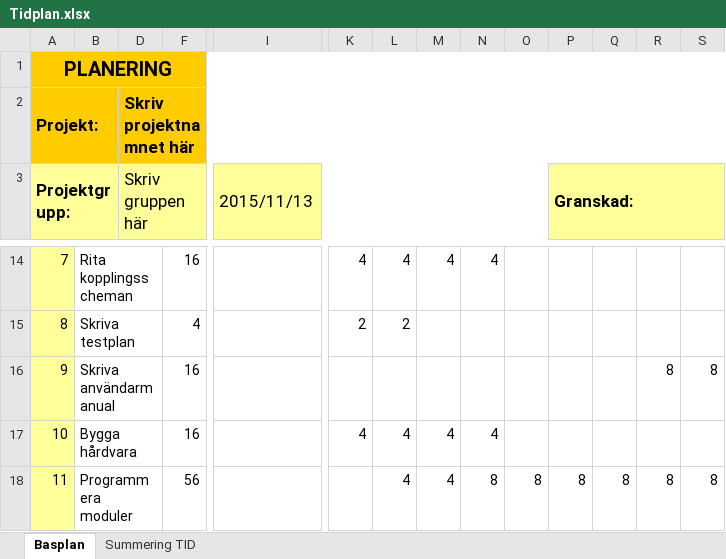
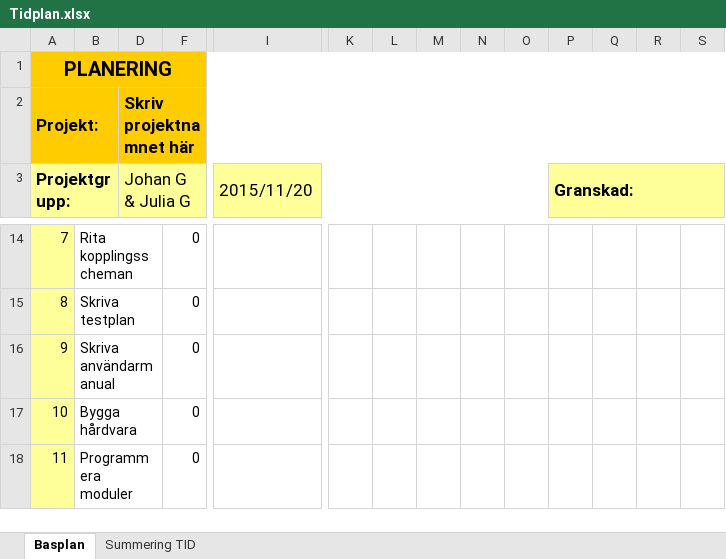
Before and after one commit to gustafssonwjohan/scratchspel, an Excel workbook: docs/Tidplan.xlsx, sheet Basplan, drawn as a sheet; only a part is shown, gaps mark what is left out; values as stored, in another font and other column widths than the file's, no borders; conditional formats not drawn; the diff covers the shown part only; the diff names each change by its address in the sheet, - before the commit and + after, or states it on an @@ line.

```diff
--- a/docs/Tidplan.xlsx (sheet Basplan)
+++ b/docs/Tidplan.xlsx (sheet Basplan)
-D3: Skriv gruppen här
+D3: Johan G & Julia G
-I3: 2015/11/13
+I3: 2015/11/20
-F14: 16
+F14: 0
-K14: 4
+K14: (empty)
-L14: 4
+L14: (empty)
-M14: 4
+M14: (empty)
-N14: 4
+N14: (empty)
-F15: 4
+F15: 0
-K15: 2
+K15: (empty)
-L15: 2
+L15: (empty)
-F16:F17: 16
+F16:F17: 0
-R16: 8
+R16: (empty)
-S16: 8
+S16: (empty)
-K17: 4
+K17: (empty)
-L17:L18: 4
+L17:L18: (empty)
-M17:M18: 4
+M17:M18: (empty)
-N17: 4
+N17: (empty)
-F18: 56
+F18: 0
-N18: 8
+N18: (empty)
-O18: 8
+O18: (empty)
-P18 (Granskad:): 8
+P18 (Granskad:): (empty)
-Q18: 8
+Q18: (empty)
-R18: 8
+R18: (empty)
-S18: 8
+S18: (empty)
```
Also changed, not shown: 90 edited cells elsewhere in this sheet, sheet Summering TID, 2 other files.
